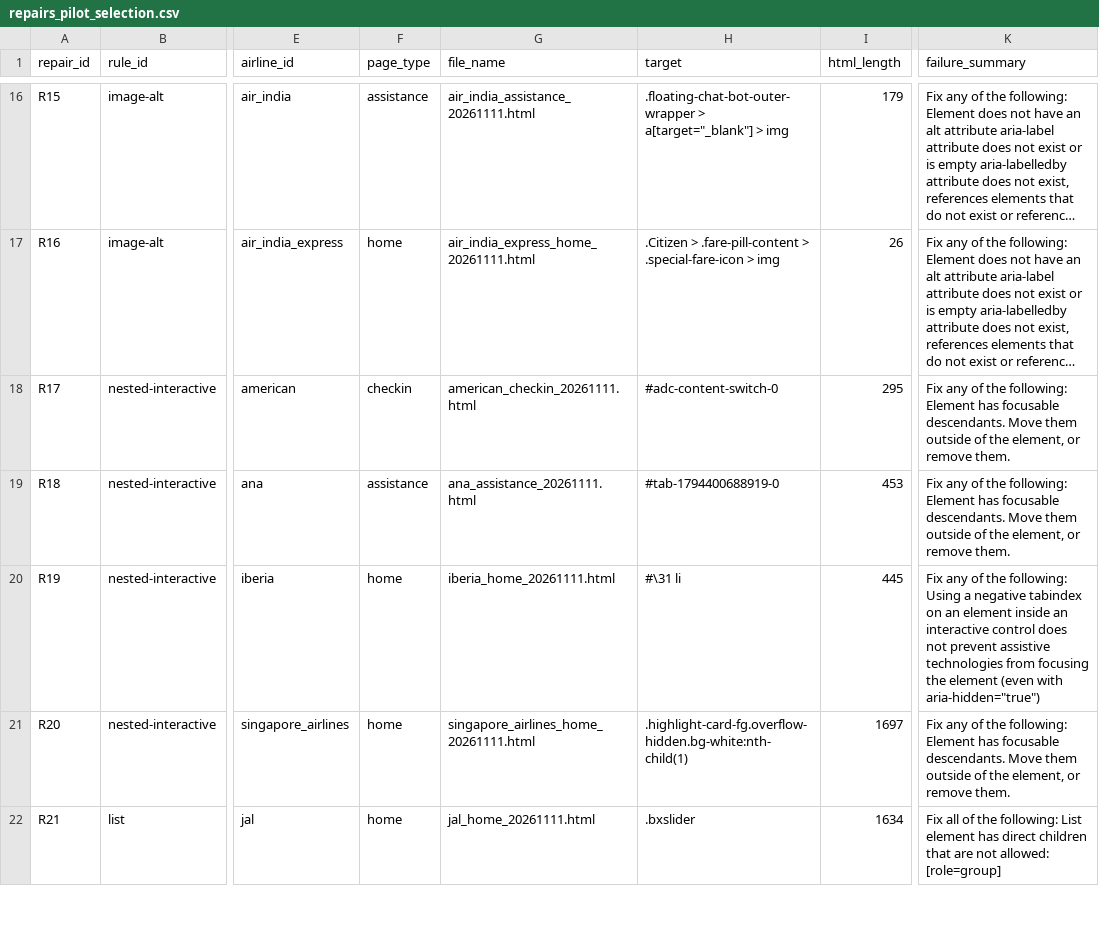
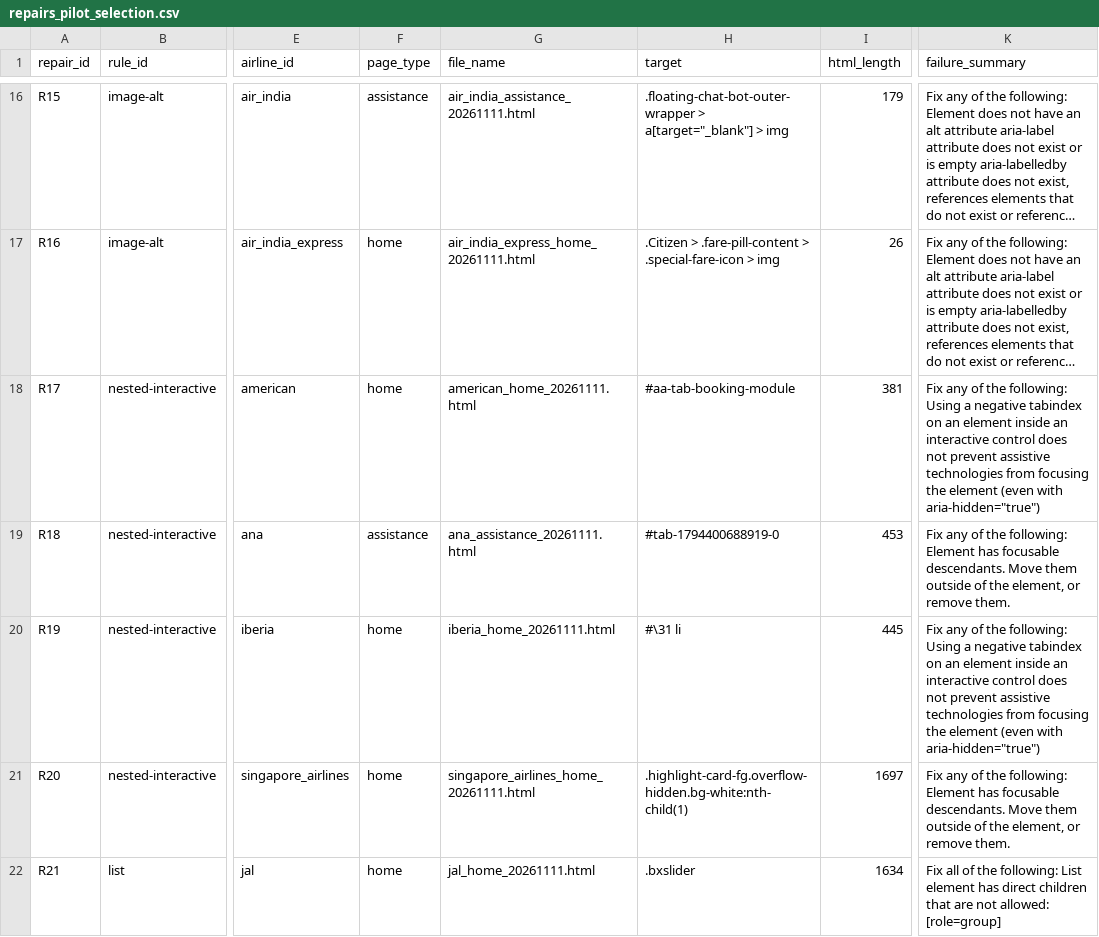
Before and after one commit to AyushVardhanOG/airline-a11y-audit, a CSV file: data/results/repairs_pilot_selection.csv, drawn as a sheet; only a part is shown, gaps mark what is left out; long unchanged cells end in …; the diff covers the shown part only; the diff names each change by its address in the sheet, - before the commit and + after, or states it on an @@ line.

Commit message:
Step 5 pilot: 40 LLM repairs with qwen2.5-coder:7b (Ollama)
- 5-element trial first (repairs_pilot_trial.json, kept as is). It found
  a pipeline artifact: re-creating a web component from its HTML drops
  its shadow DOM (R17). Fixes: select skips shadow-DOM elements
  (selection redone: 40 elements, 21 airlines), and every repair now
  starts with a control run (unchanged HTML put back and re-scanned);
  if that changes the result, the verdict is pipeline_artifact.
- Full run (repairs_pilot.json): 24 of 40 fixed per axe-core, 16 not
  fixed; no invalid output, no new violations, no artifacts.
  color-contrast, link-name, image-alt and button-name 4/4;
  label-content-name-mismatch, nested-interactive and
  aria-required-children 0/4. LLM time median 8.8 s per element.
- Automatic review flags (placeholder text, hides content, removes ARIA,
  changes role): 11 of the 24 "fixed" need a human check, 13 look
  plausible. These are in repairs_pilot_summary.csv and the before/after
  report repairs_pilot_report.html.
- Reproducibility: same prompt, different answer for 1 of 4 repeated
  elements despite temperature 0 and a fixed seed.
- Model name and digest, exact prompts and raw outputs are saved (rule 5).
  Repaired copies stay in data/repaired/ (git-ignored).
- CLAUDE.md status and notes updated.

```diff
--- a/data/results/repairs_pilot_selection.csv
+++ b/data/results/repairs_pilot_selection.csv
-F18 (page_type): checkin
+F18 (page_type): home
-G18 (file_name): american_checkin_20261111.html
+G18 (file_name): american_home_20261111.html
-H18 (target): #adc-content-switch-0
+H18 (target): #aa-tab-booking-module
-I18 (html_length): 295
+I18 (html_length): 381
-K18 (failure_summary): …the following: Element has focusable descendants. Move them outside of the element, or remove them.
+K18 (failure_summary): …the following: Using a negative tabindex on an element inside an interactive control does not prevent assistive technologies from focusing the element (even with aria-hidden="true")
```
Also changed, not shown: 51 edited cells elsewhere in this file, 9 other files.
